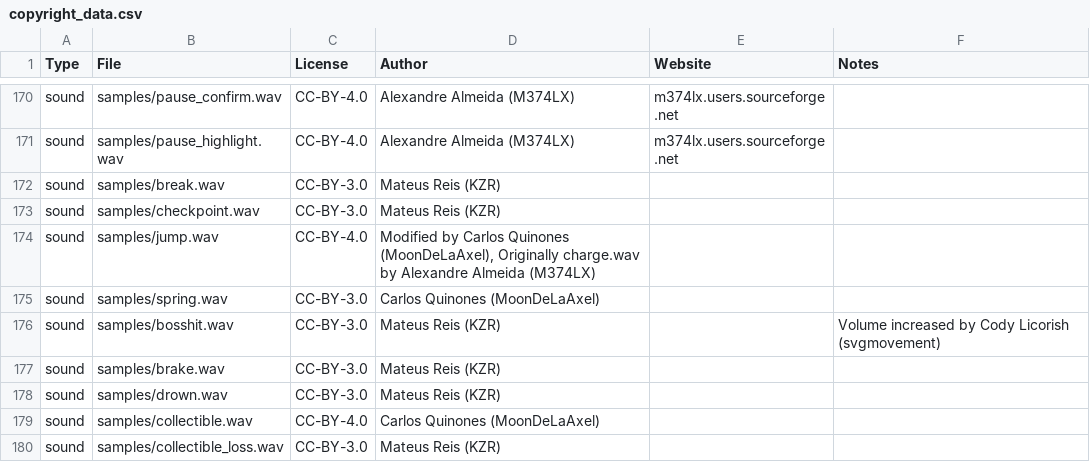
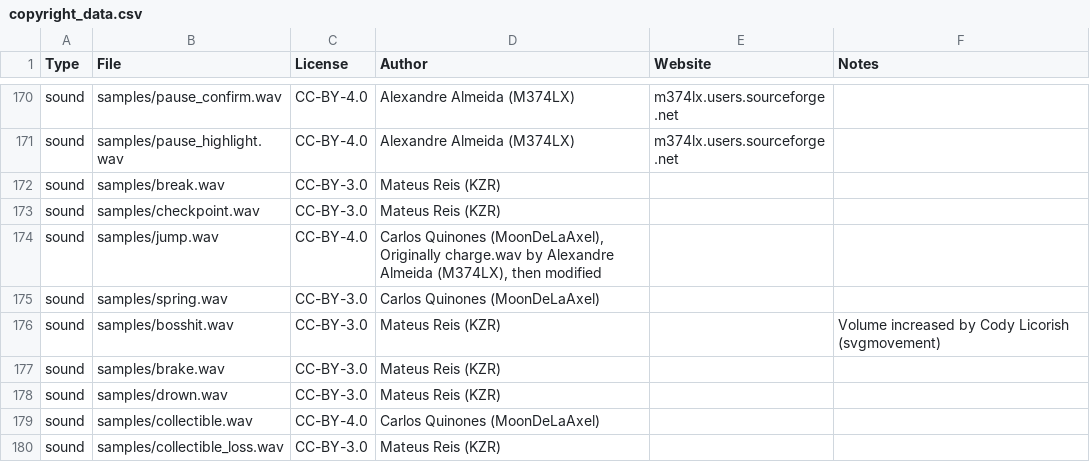
Before and after one commit to MoonDeLaAxel/NewTux, a CSV file: src/misc/copyright_data.csv, drawn as a sheet; only a part is shown, gaps mark what is left out.

Commit message:
Update copyright_data.csv

```diff
--- a/src/misc/copyright_data.csv
+++ b/src/misc/copyright_data.csv
@@ -173,3 +173,3 @@ sound;samples/break.wav;CC-BY-3.0;Mateus Reis (KZR);;
 sound;samples/checkpoint.wav;CC-BY-3.0;Mateus Reis (KZR);;
-sound;samples/jump.wav;CC-BY-4.0;Modified by Carlos Quinones (MoonDeLaAxel), Originally charge.wav by Alexandre Almeida (M374LX);;
+sound;samples/jump.wav;CC-BY-4.0;Carlos Quinones (MoonDeLaAxel), Originally charge.wav by Alexandre Almeida (M374LX), then modified;;
 sound;samples/spring.wav;CC-BY-3.0;Carlos Quinones (MoonDeLaAxel);;
```
